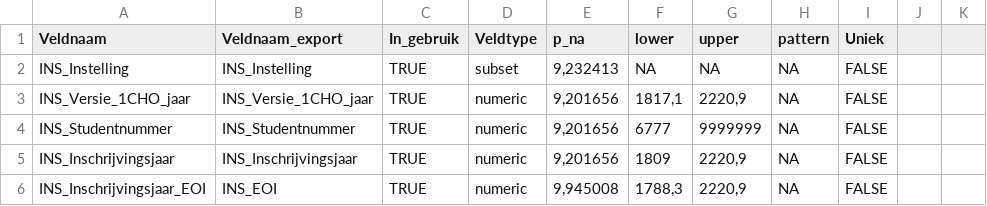
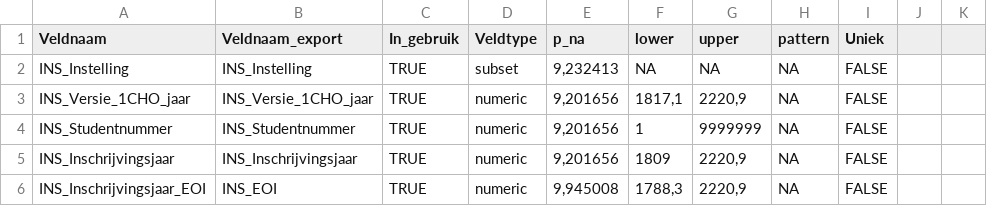
Before and after one commit to ed2c/1cho_ins_preparation_r, a CSV file: metadata/assertions/Documentatie_Inschrijvingen_1CHO_VUdata.csv, drawn as a sheet; only a part is shown.

Commit message:
fix: set minimal student number to 1

```diff
--- a/metadata/assertions/Documentatie_Inschrijvingen_1CHO_VUdata.csv
+++ b/metadata/assertions/Documentatie_Inschrijvingen_1CHO_VUdata.csv
@@ -3,3 +3,3 @@ INS_Instelling;INS_Instelling;TRUE;subset;9,232413;NA;NA;NA;FALSE;;
 INS_Versie_1CHO_jaar;INS_Versie_1CHO_jaar;TRUE;numeric;9,201656;1817,1;2220,9;NA;FALSE;;
-INS_Studentnummer;INS_Studentnummer;TRUE;numeric;9,201656;6777;9999999;NA;FALSE;;
+INS_Studentnummer;INS_Studentnummer;TRUE;numeric;9,201656;1;9999999;NA;FALSE;;
 INS_Inschrijvingsjaar;INS_Inschrijvingsjaar;TRUE;numeric;9,201656;1809;2220,9;NA;FALSE;;
```
